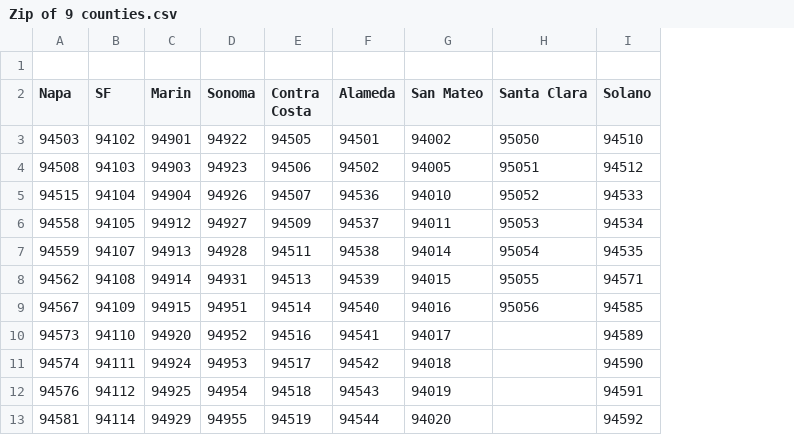
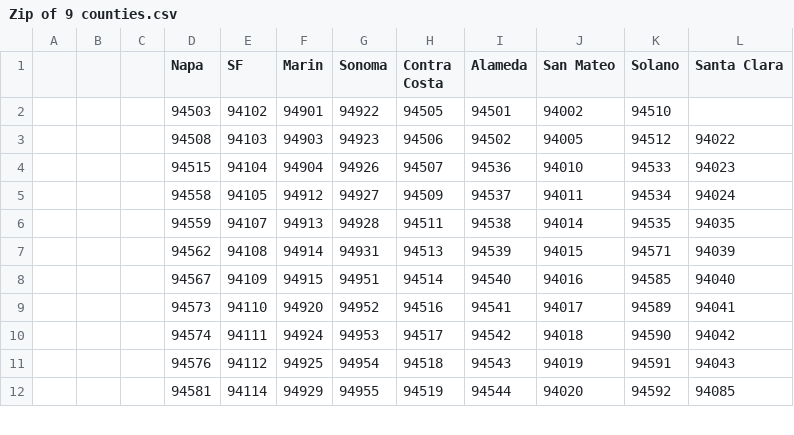
Before and after one commit to lquasem/Project-1, a CSV file: Resources/Zip of 9 counties.csv, drawn as a sheet; only a part is shown; removed rows and columns are numbered as before the commit, all else as after; the diff covers the shown part only; the diff names each change by its address in the sheet, - before the commit and + after, or states it on an @@ line.

Commit message:
Fixed code and datasets with san jose zip codes

```diff
--- a/Resources/Zip of 9 counties.csv
+++ b/Resources/Zip of 9 counties.csv
+column A, empty
+column B, empty
+column C, empty
-column H (Santa Clara), rows 3-9: 95050 | 95051 | 95052 | 95053 | 95054 | 95055 | 95056
+column L (Santa Clara), rows 3-12: 94022 | 94023 | 94024 | 94035 | 94039 | 94040 | 94041 | 94042 | 94043 | 94085
-row 1: (empty)
```
Also changed, not shown: 40 added rows elsewhere in this file, 4 other files.
